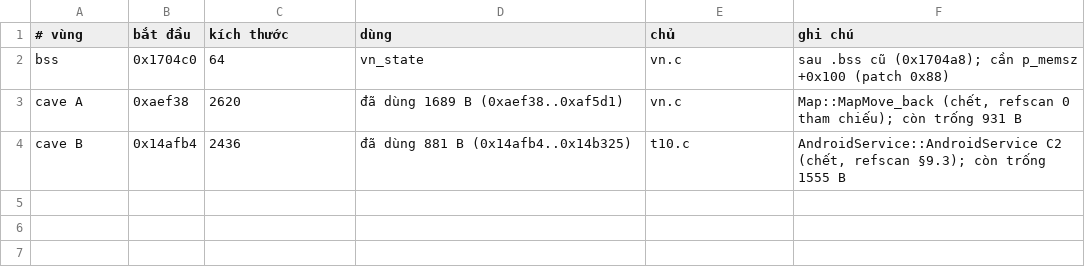
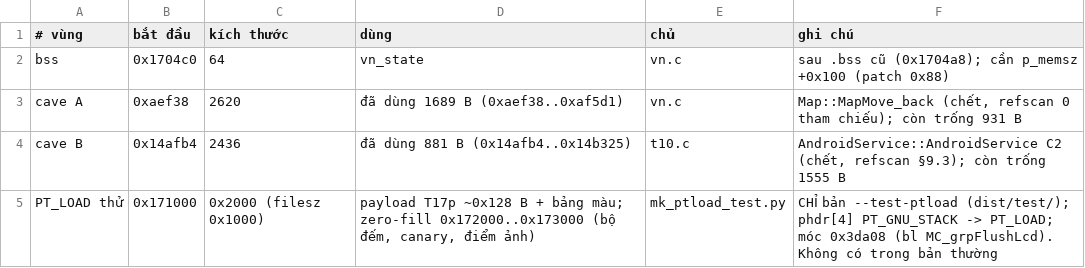
Before and after one commit to thenam020204-star/Vi-t-ho-game, a TSV file: hl5_android/patch/caves.tsv, drawn as a sheet.

```diff
--- a/hl5_android/patch/caves.tsv
+++ b/hl5_android/patch/caves.tsv
@@ -4 +4,2 @@ cave A	0xaef38	2620	đã dùng 1689 B (0xaef38..0xaf5d1)	vn.c	Map::MapMove_back
 cave B	0x14afb4	2436	đã dùng 881 B (0x14afb4..0x14b325)	t10.c	AndroidService::AndroidService C2 (chết, refscan §9.3); còn trống 1555 B
+PT_LOAD thử	0x171000	0x2000 (filesz 0x1000)	payload T17p ~0x128 B + bảng màu; zero-fill 0x172000..0x173000 (bộ đếm, canary, điểm ảnh)	mk_ptload_test.py	CHỈ bản --test-ptload (dist/test/); phdr[4] PT_GNU_STACK -> PT_LOAD; móc 0x3da08 (bl MC_grpFlushLcd). Không có trong bản thường
```
Also changed, not shown: 15 other files.
